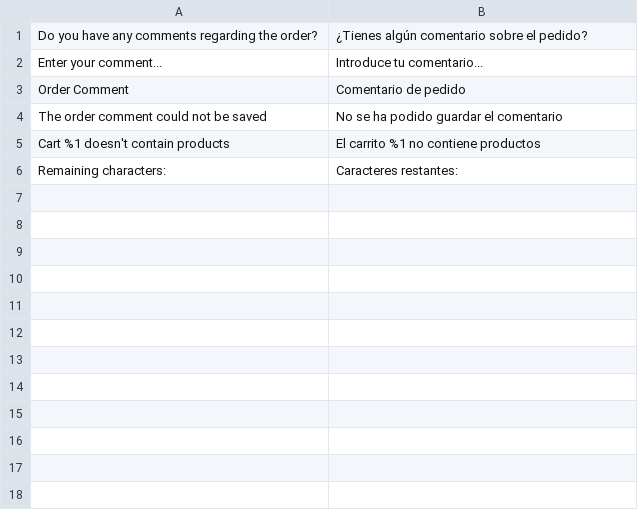
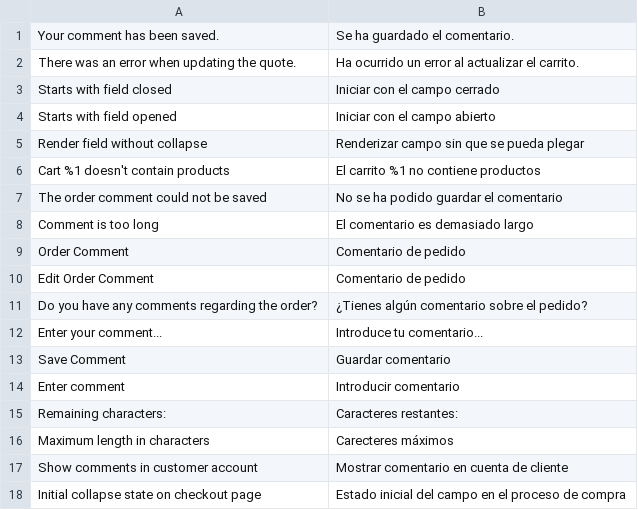
Before and after one commit to boldcommerce/magento2-ordercomments, a CSV file: i18n/es_ES.csv, drawn as a sheet.

Commit message:
Update Spanish translations with backend string

```diff
--- a/i18n/es_ES.csv
+++ b/i18n/es_ES.csv
@@ -1,6 +1,18 @@
+"Your comment has been saved.","Se ha guardado el comentario."
+"There was an error when updating the quote.","Ha ocurrido un error al actualizar el carrito."
+"Starts with field closed","Iniciar con el campo cerrado"
+"Starts with field opened","Iniciar con el campo abierto"
+"Render field without collapse","Renderizar campo sin que se pueda plegar"
+"Cart %1 doesn't contain products","El carrito %1 no contiene productos"
+"The order comment could not be saved","No se ha podido guardar el comentario"
+"Comment is too long","El comentario es demasiado largo"
+"Order Comment","Comentario de pedido"
+"Edit Order Comment","Comentario de pedido"
 "Do you have any comments regarding the order?","¿Tienes algún comentario sobre el pedido?"
 "Enter your comment...","Introduce tu comentario..."
-"Order Comment","Comentario de pedido"
-"The order comment could not be saved","No se ha podido guardar el comentario"
-"Cart %1 doesn't contain products","El carrito %1 no contiene productos"
+"Save Comment","Guardar comentario"
+"Enter comment","Introducir comentario"
 "Remaining characters:","Caracteres restantes:"
+"Maximum length in characters","Carecteres máximos"
+"Show comments in customer account","Mostrar comentario en cuenta de cliente"
+"Initial collapse state on checkout page","Estado inicial del campo en el proceso de compra"
```
